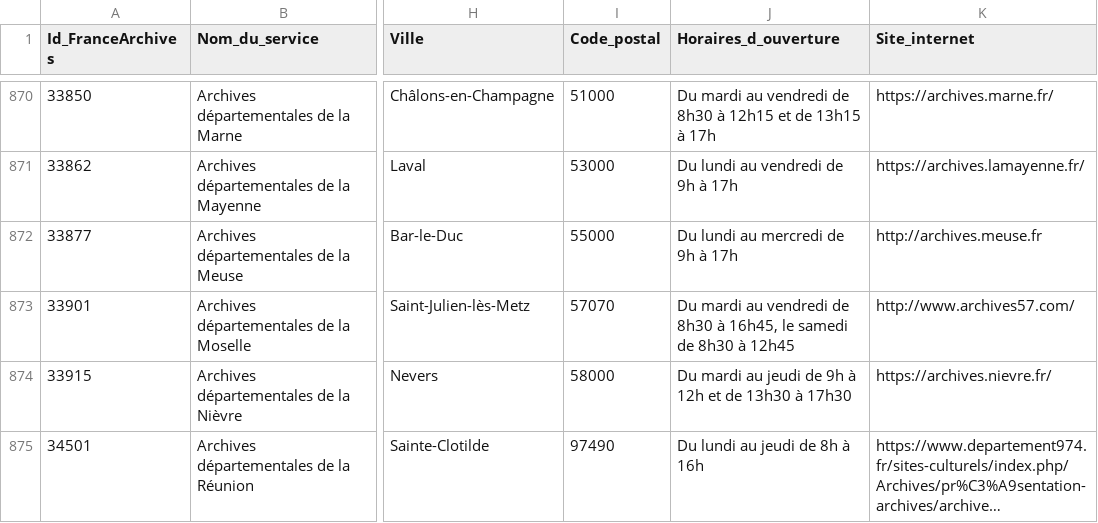
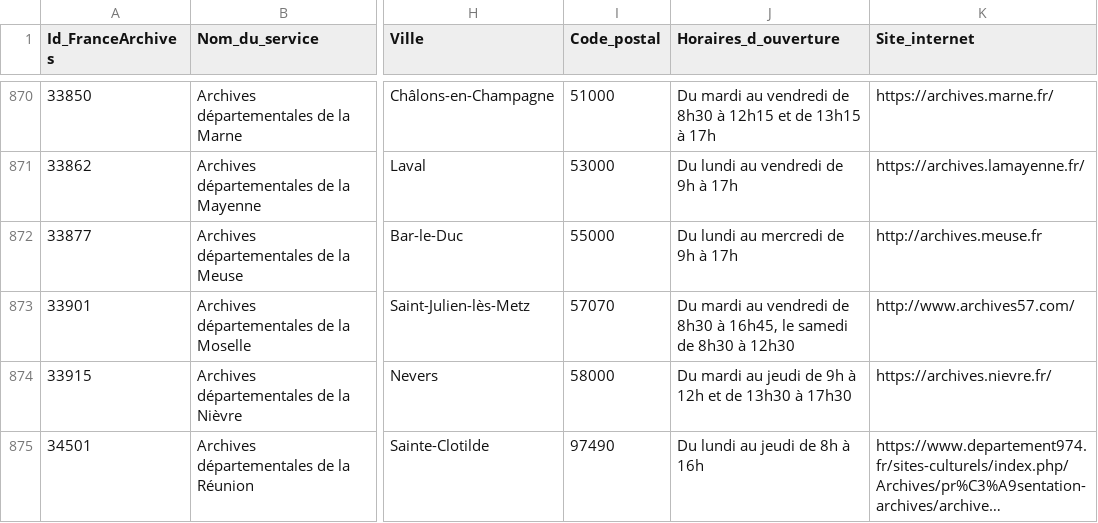
Before and after one commit to culturegouv/siaf, a CSV file: data/moisson_annuaire.csv, drawn as a sheet; only a part is shown, gaps mark what is left out; long unchanged cells end in …; the diff names each change by its address in the sheet, - before the commit and + after, or states it on an @@ line.

```diff
--- a/data/moisson_annuaire.csv
+++ b/data/moisson_annuaire.csv
-J873 (Horaires_d_ouverture): …8h30 à 12h45
+J873 (Horaires_d_ouverture): …8h30 à 12h30
```
